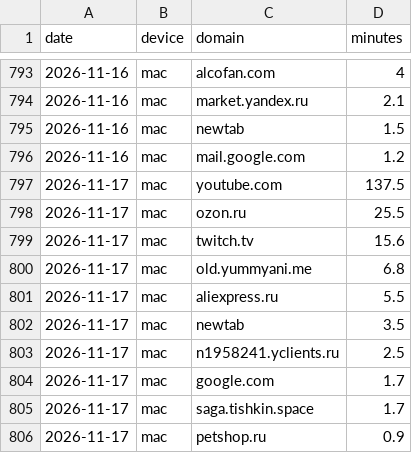
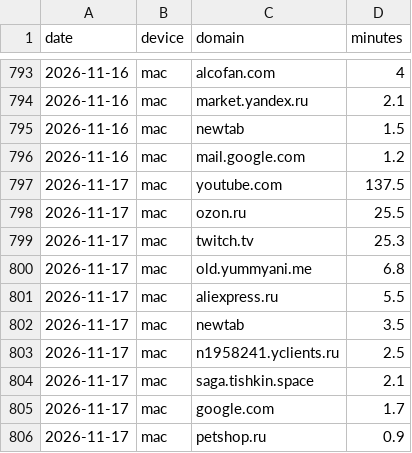
Before and after one commit to recr0ns/sphere-data, a CSV file: csv/screen-domains.csv, drawn as a sheet; only a part is shown, gaps mark what is left out.

```diff
--- a/csv/screen-domains.csv
+++ b/csv/screen-domains.csv
@@ -798,3 +798,3 @@ date,device,domain,minutes
 2026-11-17,mac,ozon.ru,25.5
-2026-11-17,mac,twitch.tv,15.6
+2026-11-17,mac,twitch.tv,25.3
 2026-11-17,mac,old.yummyani.me,6.8
@@ -803,4 +803,4 @@ date,device,domain,minutes
 2026-11-17,mac,n1958241.yclients.ru,2.5
+2026-11-17,mac,saga.tishkin.space,2.1
 2026-11-17,mac,google.com,1.7
-2026-11-17,mac,saga.tishkin.space,1.7
 2026-11-17,mac,petshop.ru,0.9
```
Also changed, not shown: csv/activity.csv, csv/screen-apps.csv.
